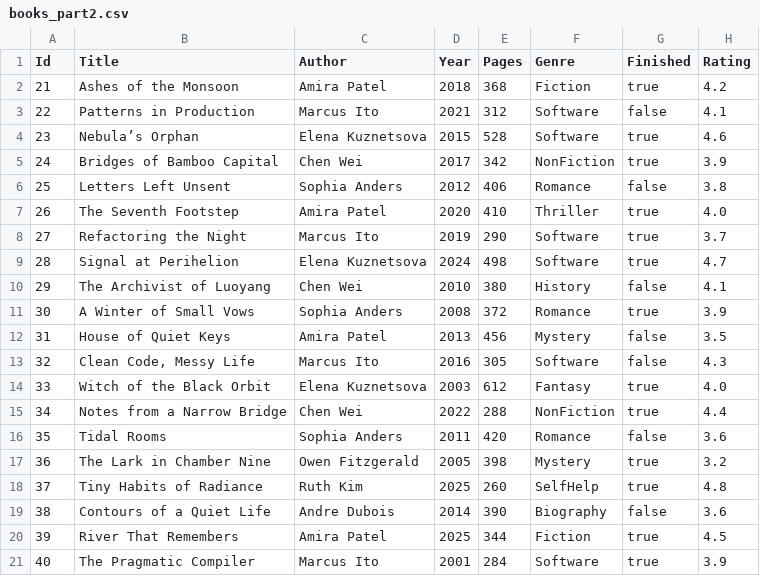
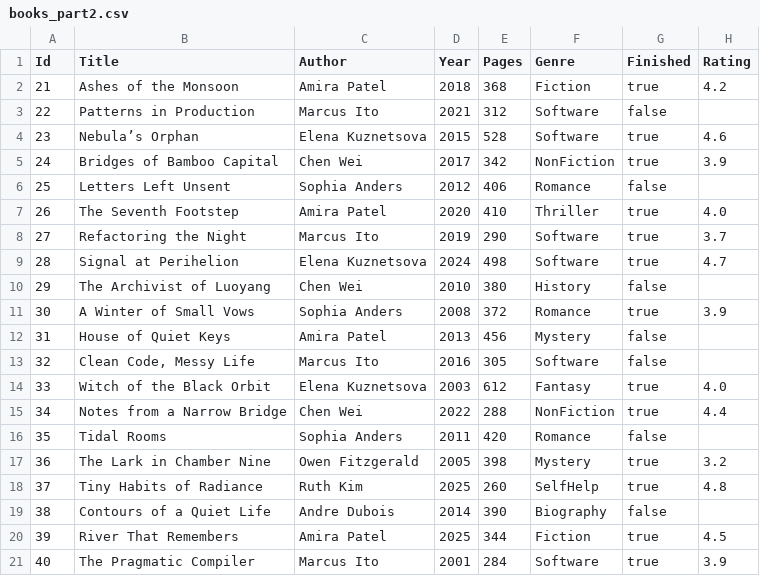
Before and after one commit to PopaSebastian1/Reading-List, a CSV file: Reading List.Infrastructure/Data/books_part2.csv, drawn as a sheet.

```diff
--- a/Reading List.Infrastructure/Data/books_part2.csv
+++ b/Reading List.Infrastructure/Data/books_part2.csv
@@ -2,6 +2,6 @@ Id,Title,Author,Year,Pages,Genre,Finished,Rating
 21,"Ashes of the Monsoon","Amira Patel",2018,368,"Fiction",true,4.2
-22,"Patterns in Production","Marcus Ito",2021,312,"Software",false,4.1
+22,"Patterns in Production","Marcus Ito",2021,312,"Software",false
 23,"Nebula’s Orphan","Elena Kuznetsova",2015,528,"Software",true,4.6
 24,"Bridges of Bamboo Capital","Chen Wei",2017,342,"NonFiction",true,3.9
-25,"Letters Left Unsent","Sophia Anders",2012,406,"Romance",false,3.8
+25,"Letters Left Unsent","Sophia Anders",2012,406,"Romance",false
 26,"The Seventh Footstep","Amira Patel",2020,410,"Thriller",true,4.0
@@ -9,12 +9,12 @@ Id,Title,Author,Year,Pages,Genre,Finished,Rating
 28,"Signal at Perihelion","Elena Kuznetsova",2024,498,"Software",true,4.7
-29,"The Archivist of Luoyang","Chen Wei",2010,380,"History",false,4.1
+29,"The Archivist of Luoyang","Chen Wei",2010,380,"History",false
 30,"A Winter of Small Vows","Sophia Anders",2008,372,"Romance",true,3.9
-31,"House of Quiet Keys","Amira Patel",2013,456,"Mystery",false,3.5
-32,"Clean Code, Messy Life","Marcus Ito",2016,305,"Software",false,4.3
+31,"House of Quiet Keys","Amira Patel",2013,456,"Mystery",false
+32,"Clean Code, Messy Life","Marcus Ito",2016,305,"Software",false
 33,"Witch of the Black Orbit","Elena Kuznetsova",2003,612,"Fantasy",true,4.0
 34,"Notes from a Narrow Bridge","Chen Wei",2022,288,"NonFiction",true,4.4
-35,"Tidal Rooms","Sophia Anders",2011,420,"Romance",false,3.6
+35,"Tidal Rooms","Sophia Anders",2011,420,"Romance",false
 36,"The Lark in Chamber Nine","Owen Fitzgerald",2005,398,"Mystery",true,3.2
 37,"Tiny Habits of Radiance","Ruth Kim",2025,260,"SelfHelp",true,4.8
-38,"Contours of a Quiet Life","Andre Dubois",2014,390,"Biography",false,3.6
+38,"Contours of a Quiet Life","Andre Dubois",2014,390,"Biography",false
 39,"River That Remembers","Amira Patel",2025,344,"Fiction",true,4.5
```
Also changed, not shown: Reading List.Infrastructure/Data/books_exported.csv, 9 other files.
